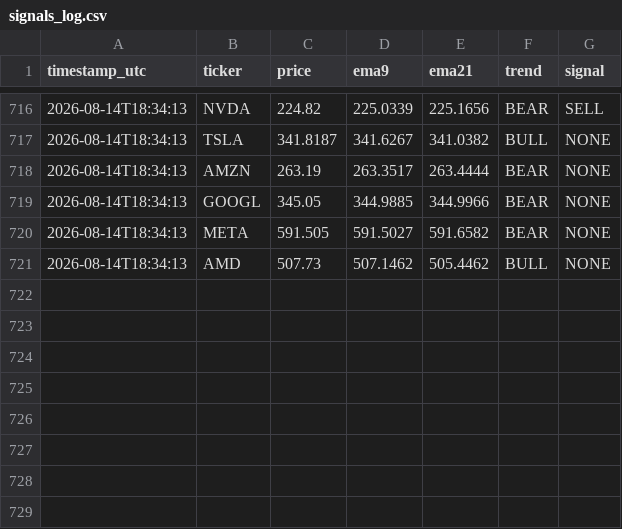
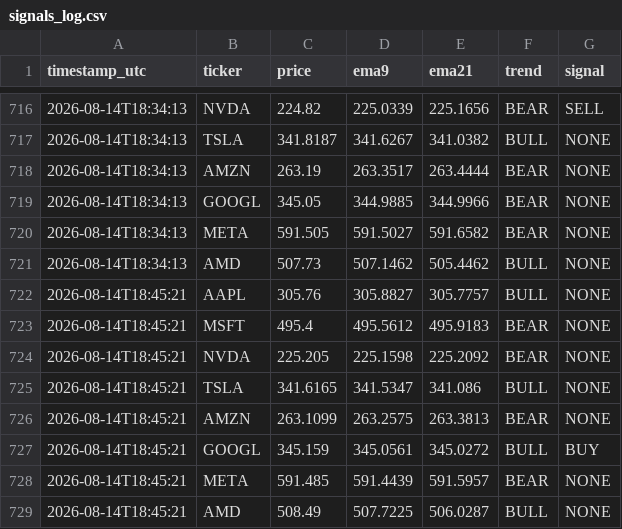
Before and after one commit to dawajund-1/intraday-sar-tracker, a CSV file: data/signals_log.csv, drawn as a sheet; only a part is shown, gaps mark what is left out; the diff names each change by its address in the sheet, - before the commit and + after, or states it on an @@ line.

```diff
--- a/data/signals_log.csv
+++ b/data/signals_log.csv
+row 722: 2026-08-14T18:45:21 | AAPL | 305.76 | 305.8827 | 305.7757 | BULL | NONE
+row 723: 2026-08-14T18:45:21 | MSFT | 495.4 | 495.5612 | 495.9183 | BEAR | NONE
+row 724: 2026-08-14T18:45:21 | NVDA | 225.205 | 225.1598 | 225.2092 | BEAR | NONE
+row 725: 2026-08-14T18:45:21 | TSLA | 341.6165 | 341.5347 | 341.086 | BULL | NONE
+row 726: 2026-08-14T18:45:21 | AMZN | 263.1099 | 263.2575 | 263.3813 | BEAR | NONE
+row 727: 2026-08-14T18:45:21 | GOOGL | 345.159 | 345.0561 | 345.0272 | BULL | BUY
+row 728: 2026-08-14T18:45:21 | META | 591.485 | 591.4439 | 591.5957 | BEAR | NONE
+row 729: 2026-08-14T18:45:21 | AMD | 508.49 | 507.7225 | 506.0287 | BULL | NONE
```
Also changed, not shown: 2 other files.
